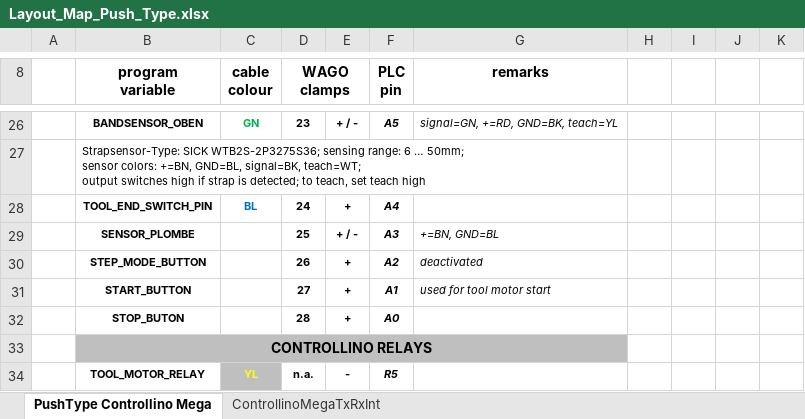
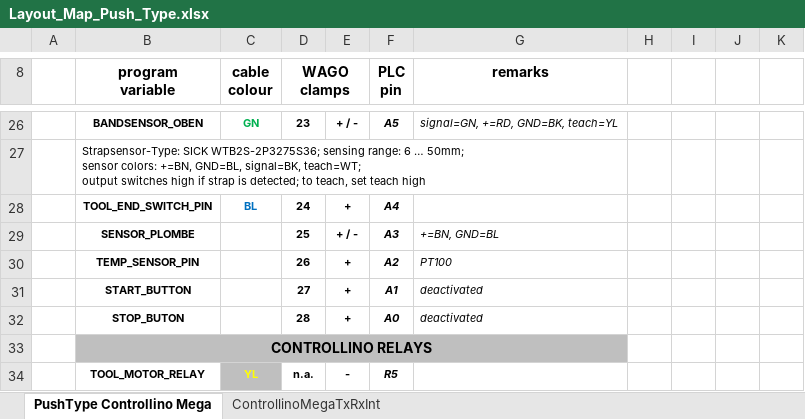
Before and after one commit to chischte/rig-pth-karussell, an Excel workbook: DOCUMENTS/Layout_Map_Push_Type.xlsx, sheet PushType Controllino Mega, drawn as a sheet; only a part is shown, gaps mark what is left out; values as stored, in another font and other column widths than the file's, no borders; charts and pictures not drawn; the diff names each change by its address in the sheet, - before the commit and + after, or states it on an @@ line.

Commit message:
Update pinout map with pt100 sensor

```diff
--- a/DOCUMENTS/Layout_Map_Push_Type.xlsx (sheet PushType Controllino Mega)
+++ b/DOCUMENTS/Layout_Map_Push_Type.xlsx (sheet PushType Controllino Mega)
-B30 (program variable): STEP_MODE_BUTTON
+B30 (program variable): TEMP_SENSOR_PIN
-G30 (remarks): deactivated
+G30 (remarks): PT100
-G31 (remarks): used for tool motor start
+G31 (remarks): deactivated
-G32 (remarks): (empty)
+G32 (remarks): deactivated
```
